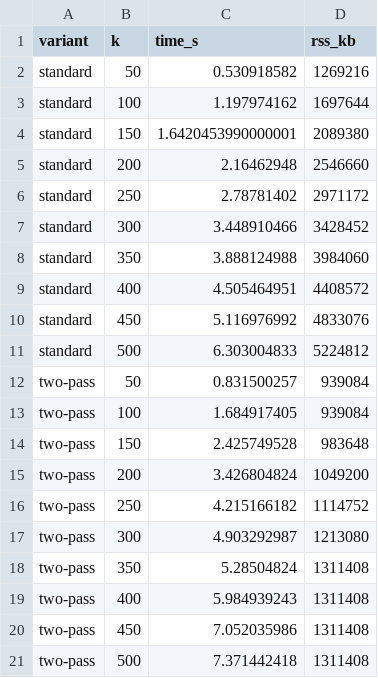
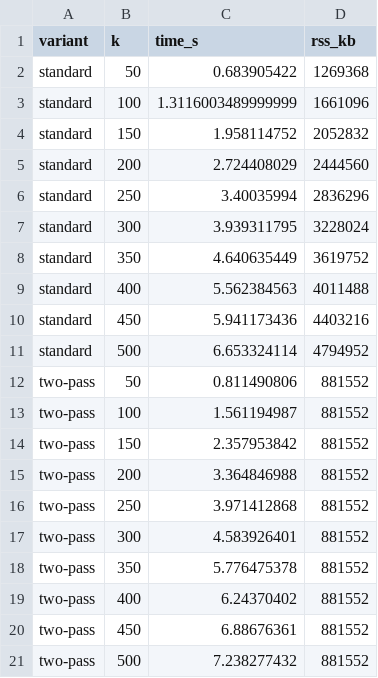
Before and after one commit to lukefleed/two-pass-lanczos, a CSV file: results/tradeoff_arcs500k_cq_a.csv, drawn as a sheet.

Commit message:
Refactor trade-off experiment orchestrator: enhance documentation, improve worker process handling, and update CSV output format for clarity and accuracy.

```diff
--- a/results/tradeoff_arcs500k_cq_a.csv
+++ b/results/tradeoff_arcs500k_cq_a.csv
@@ -1,21 +1,21 @@
 variant,k,time_s,rss_kb
-standard,50,0.530918582,1269216
-standard,100,1.197974162,1697644
-standard,150,1.6420453990000001,2089380
-standard,200,2.16462948,2546660
-standard,250,2.78781402,2971172
-standard,300,3.448910466,3428452
-standard,350,3.888124988,3984060
-standard,400,4.505464951,4408572
-standard,450,5.116976992,4833076
-standard,500,6.303004833,5224812
-two-pass,50,0.831500257,939084
-two-pass,100,1.684917405,939084
-two-pass,150,2.425749528,983648
-two-pass,200,3.426804824,1049200
-two-pass,250,4.215166182,1114752
-two-pass,300,4.903292987,1213080
-two-pass,350,5.28504824,1311408
-two-pass,400,5.984939243,1311408
-two-pass,450,7.052035986,1311408
-two-pass,500,7.371442418,1311408
+standard,50,0.683905422,1269368
+standard,100,1.3116003489999999,1661096
+standard,150,1.958114752,2052832
+standard,200,2.724408029,2444560
+standard,250,3.40035994,2836296
+standard,300,3.939311795,3228024
+standard,350,4.640635449,3619752
+standard,400,5.562384563,4011488
+standard,450,5.941173436,4403216
+standard,500,6.653324114,4794952
+two-pass,50,0.811490806,881552
+two-pass,100,1.561194987,881552
+two-pass,150,2.357953842,881552
+two-pass,200,3.364846988,881552
+two-pass,250,3.971412868,881552
+two-pass,300,4.583926401,881552
+two-pass,350,5.776475378,881552
+two-pass,400,6.24370402,881552
+two-pass,450,6.88676361,881552
+two-pass,500,7.238277432,881552
```
Also changed, not shown: 4 other files.
